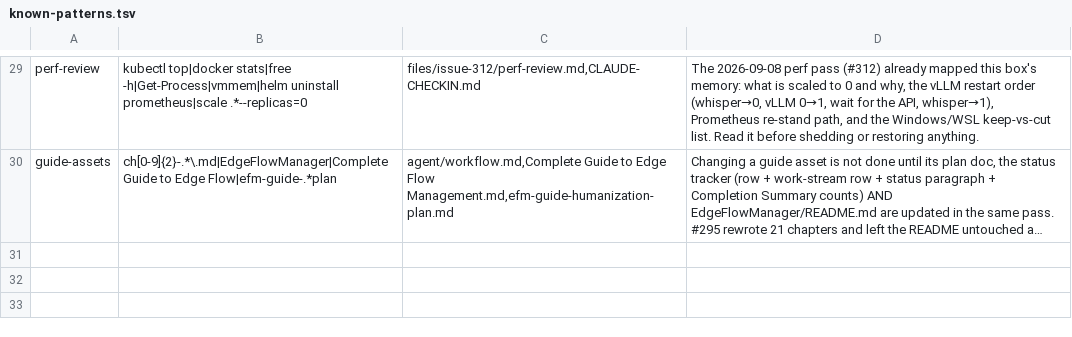
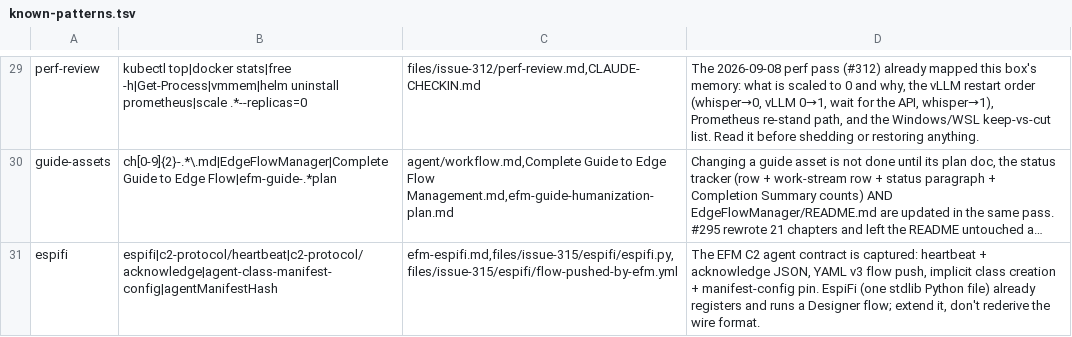
Before and after one commit to cldr-steven-matison/DesktopShare, a TSV file: agent/known-patterns.tsv, drawn as a sheet; only a part is shown, gaps mark what is left out; long unchanged cells end in …; the diff names each change by its address in the sheet, - before the commit and + after, or states it on an @@ line.

Commit message:
#315: EspiFi, an EFM agent in one Python file; AXIOMETA status reconciled, XIAO shield verified
EspiFi (files/issue-315/espifi/espifi.py, stdlib only, CPython or MicroPython)
registers in EFM 2.3.1.0-2 on its first heartbeat, takes a Designer-published
flow (MiNiFi Config Version 3 YAML), runs it, and acknowledges it. Verified end
to end on StarlinkAI: class EspiFi, agent espifi-78553609edda ONLINE, operation
37e9b776 DONE, GenerateFlowFile -> LogAttribute running every 2 s. The wire
artifacts (heartbeat, manifest as sent and as stored, pushed flow, ack) sit
beside the script; efm-espifi.md is the write-up.

Ground truth on the Genesis Mini: factory Studio image on COM11, AXIOMETA EFM
class removed. CLAUDE-CHECKIN.md (TunaSurface block) and CONTEXT.md said the
board had moved and the class was live; both now match. efm-axiometa.md gets the
status line, the XIAO shield verdict from SCH_SHE0002 Rev 2 (full XIAO family
except ESP32-C5, port 1 analog dead, pin map), and the axiometa-cli install and
key-gate facts. known-patterns.tsv gets an espifi row.

```diff
--- a/agent/known-patterns.tsv
+++ b/agent/known-patterns.tsv
+row 31: espifi | espifi|c2-protocol/heartbeat|c2-protocol/acknowledge|agent-class-manifest-config|agentManifestHash | efm-espifi.md,files/issue-315/espifi/espifi.py,files/issue-315/espifi/flow-pushed-by-efm.yml | The EFM C2 agent contract is captured: heartbeat + acknowledge JSON, YAML v3 flow push, implicit class creation + manifest-config pin. EspiFi (one stdlib Python file) already registers and runs a Designer flow; extend it, don't rederive the wire format.
```
Also changed, not shown: 11 other files.
